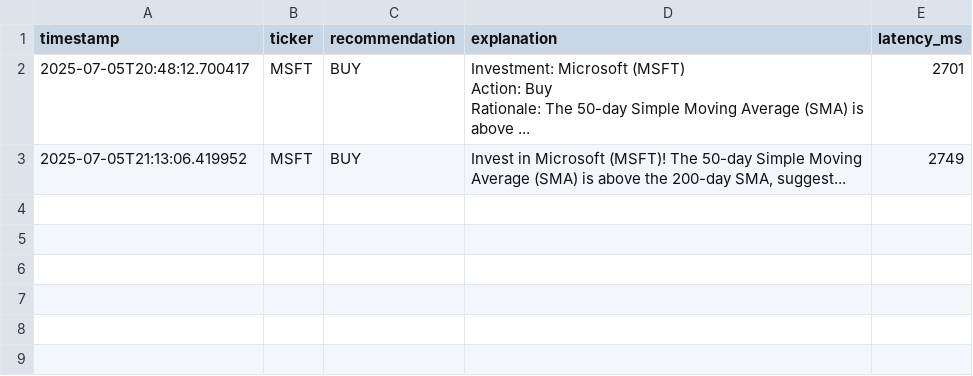
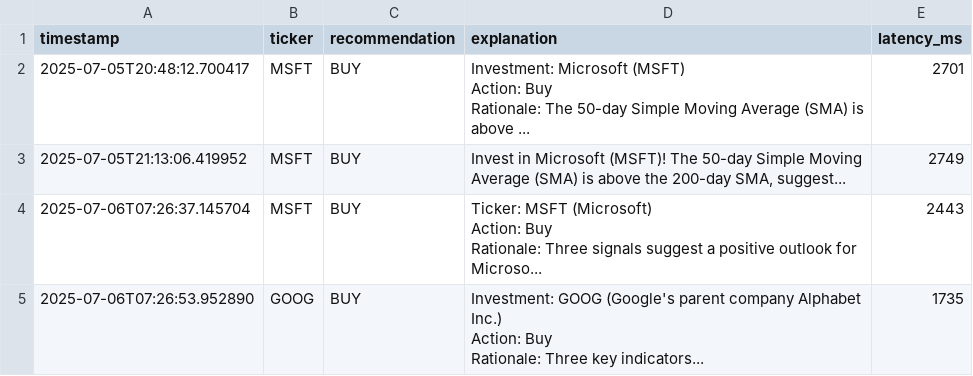
Before and after one commit to andreasmallios/genaiadvisor, a CSV file: code/logs/usage_log.csv, drawn as a sheet.

```diff
--- a/code/logs/usage_log.csv
+++ b/code/logs/usage_log.csv
@@ -5 +5,7 @@ Rationale: The 50-day Simple Moving Average (SMA) is above ...",2701
 2025-07-05T21:13:06.419952,MSFT,BUY,"Invest in Microsoft (MSFT)! The 50-day Simple Moving Average (SMA) is above the 200-day SMA, suggest...",2749
+2025-07-06T07:26:37.145704,MSFT,BUY,"Ticker: MSFT (Microsoft)
+Action: Buy
+Rationale: Three signals suggest a positive outlook for Microso...",2443
+2025-07-06T07:26:53.952890,GOOG,BUY,"Investment: GOOG (Google's parent company Alphabet Inc.)
+Action: Buy
+Rationale: Three key indicators...",1735
```
Also changed, not shown: 17 other files.
